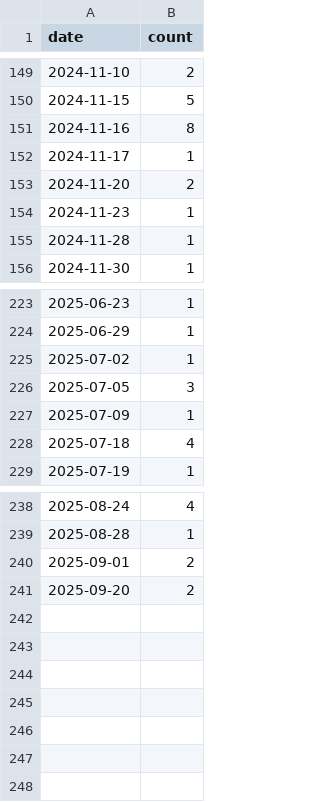
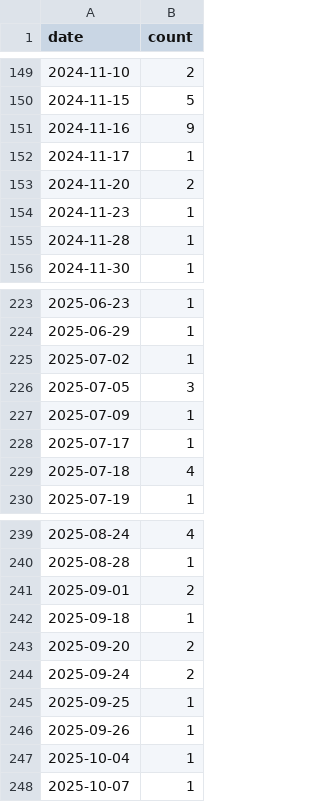
Before and after one commit to CuteNewWebDeveloper/CuteNew_gallery, a CSV file: docs/datedata.csv, drawn as a sheet; only a part is shown, gaps mark what is left out.

```diff
--- a/docs/datedata.csv
+++ b/docs/datedata.csv
@@ -150,3 +150,3 @@ date,count
 2024-11-15,5
-2024-11-16,8
+2024-11-16,9
 2024-11-17,1
@@ -227,2 +227,3 @@ date,count
 2025-07-09,1
+2025-07-17,1
 2025-07-18,4
@@ -240,2 +241,8 @@ date,count
 2025-09-01,2
+2025-09-18,1
 2025-09-20,2
+2025-09-24,2
+2025-09-25,1
+2025-09-26,1
+2025-10-04,1
+2025-10-07,1
```
Also changed, not shown: docs/images/image_log.csv, 49 other files.
